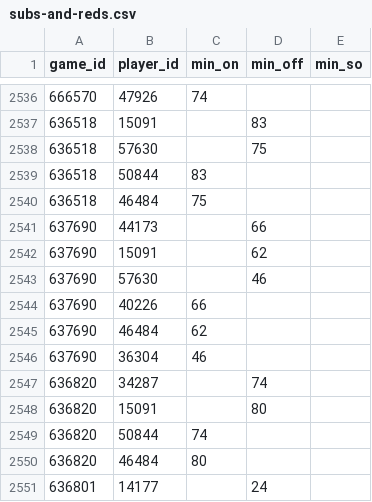
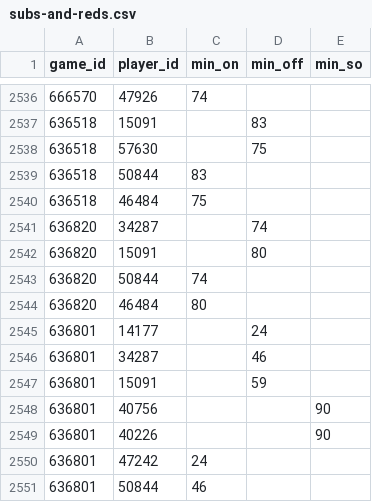
Before and after one commit to petebrown/scrape-events, a CSV file: data/subs-and-reds.csv, drawn as a sheet; only a part is shown, gaps mark what is left out; the shorter side is filled out with more unchanged rows; the diff names each change by its address in the sheet, - before the commit and + after, or states it on an @@ line.

```diff
--- a/data/subs-and-reds.csv
+++ b/data/subs-and-reds.csv
-row 2541: 637690 | 44173 |  | 66
-row 2542: 637690 | 15091 |  | 62
-row 2543: 637690 | 57630 |  | 46
-row 2544: 637690 | 40226 | 66
-row 2545: 637690 | 46484 | 62
-row 2546: 637690 | 36304 | 46
```
